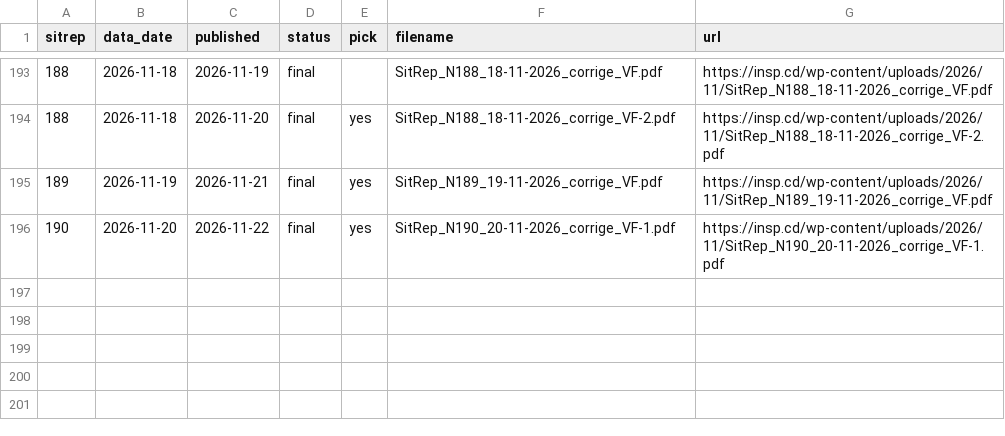
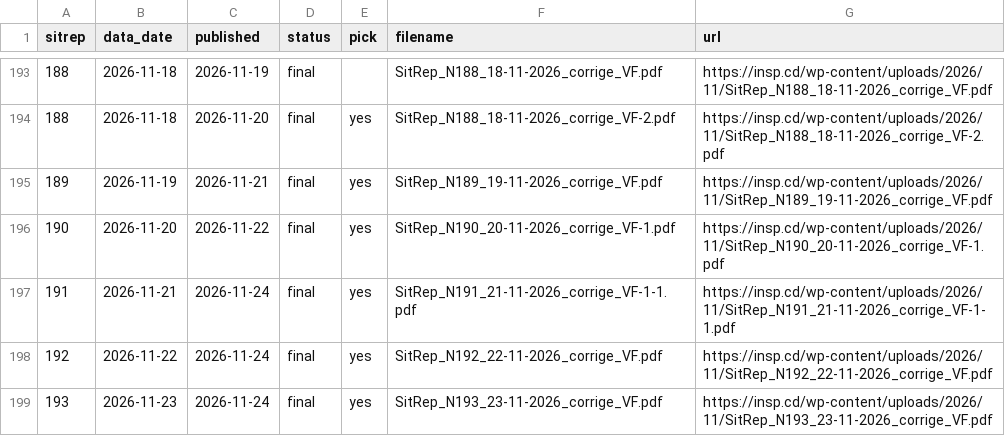
Before and after one commit to vsbuffalo/ebola-bdbv-data, a TSV file: data/raw/insp_sitrep_index.tsv, drawn as a sheet; only a part is shown, gaps mark what is left out; the diff names each change by its address in the sheet, - before the commit and + after, or states it on an @@ line.

```diff
--- a/data/raw/insp_sitrep_index.tsv
+++ b/data/raw/insp_sitrep_index.tsv
+row 197: 191 | 2026-11-21 | 2026-11-24 | final | yes | SitRep_N191_21-11-2026_corrige_VF-1-1.pdf | https://insp.cd/wp-content/uploads/2026/11/SitRep_N191_21-11-2026_corrige_VF-1-1.pdf
+row 198: 192 | 2026-11-22 | 2026-11-24 | final | yes | SitRep_N192_22-11-2026_corrige_VF.pdf | https://insp.cd/wp-content/uploads/2026/11/SitRep_N192_22-11-2026_corrige_VF.pdf
+row 199: 193 | 2026-11-23 | 2026-11-24 | final | yes | SitRep_N193_23-11-2026_corrige_VF.pdf | https://insp.cd/wp-content/uploads/2026/11/SitRep_N193_23-11-2026_corrige_VF.pdf
```
Also changed, not shown: data/raw/PROVENANCE.tsv, data/raw/sitrep_pdfs.manifest.tsv.
